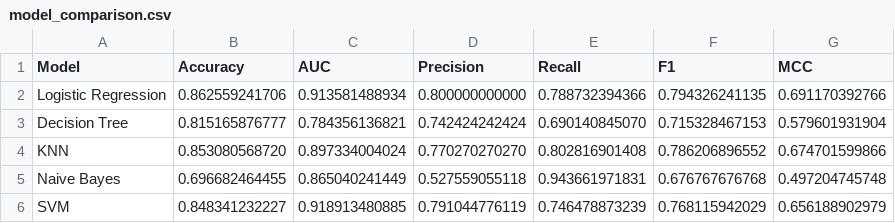
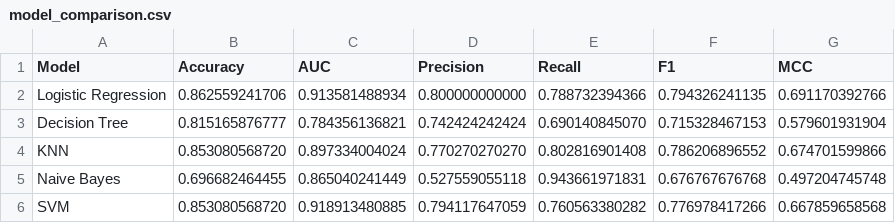
Before and after one commit to Awantika-Engineer/qsar-biodegradation-ml, a CSV file: results/model_comparison.csv, drawn as a sheet.

Commit message:
Refine Streamlit UI and update calibrated SVM results

```diff
--- a/results/model_comparison.csv
+++ b/results/model_comparison.csv
@@ -5,2 +5,2 @@ KNN,0.853080568720,0.897334004024,0.770270270270,0.802816901408,0.786206896552,0
 Naive Bayes,0.696682464455,0.865040241449,0.527559055118,0.943661971831,0.676767676768,0.497204745748
-SVM,0.848341232227,0.918913480885,0.791044776119,0.746478873239,0.768115942029,0.656188902979
+SVM,0.853080568720,0.918913480885,0.794117647059,0.760563380282,0.776978417266,0.667859658568
```
Also changed, not shown: 4 other files.
